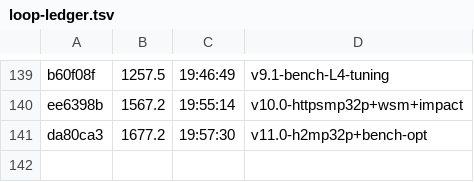
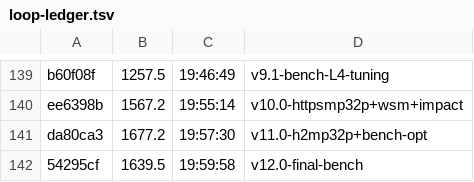
Before and after one commit to datell1357/dossal, a TSV file: loop-ledger.tsv, drawn as a sheet; only a part is shown, gaps mark what is left out.

```diff
--- a/loop-ledger.tsv
+++ b/loop-ledger.tsv
@@ -141 +141,2 @@ ee6398b	1567.2	19:55:14	v10.0-httpsmp32p+wsm+impact
 da80ca3	1677.2	19:57:30	v11.0-h2mp32p+bench-opt
+54295cf	1639.5	19:59:58	v12.0-final-bench
```
Also changed, not shown: 1 other file.
